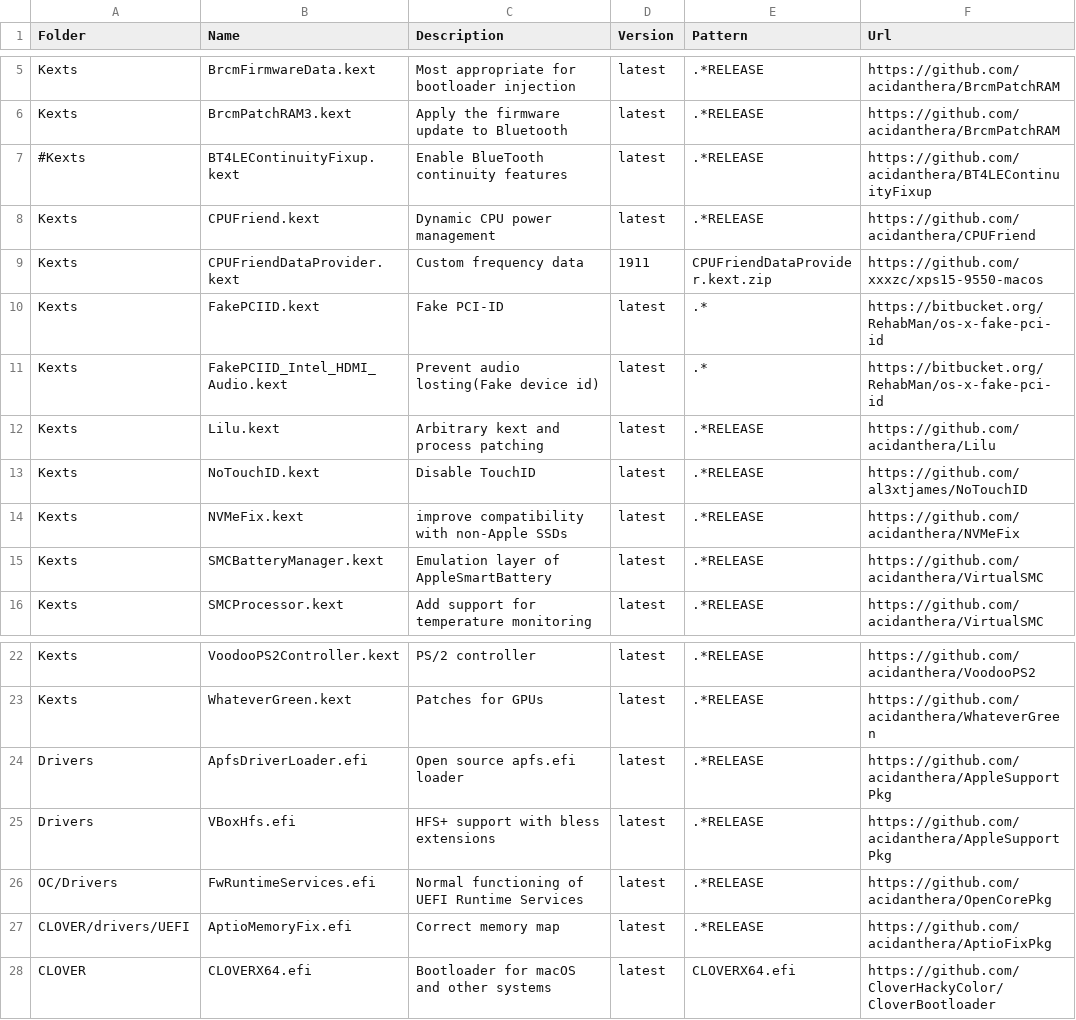
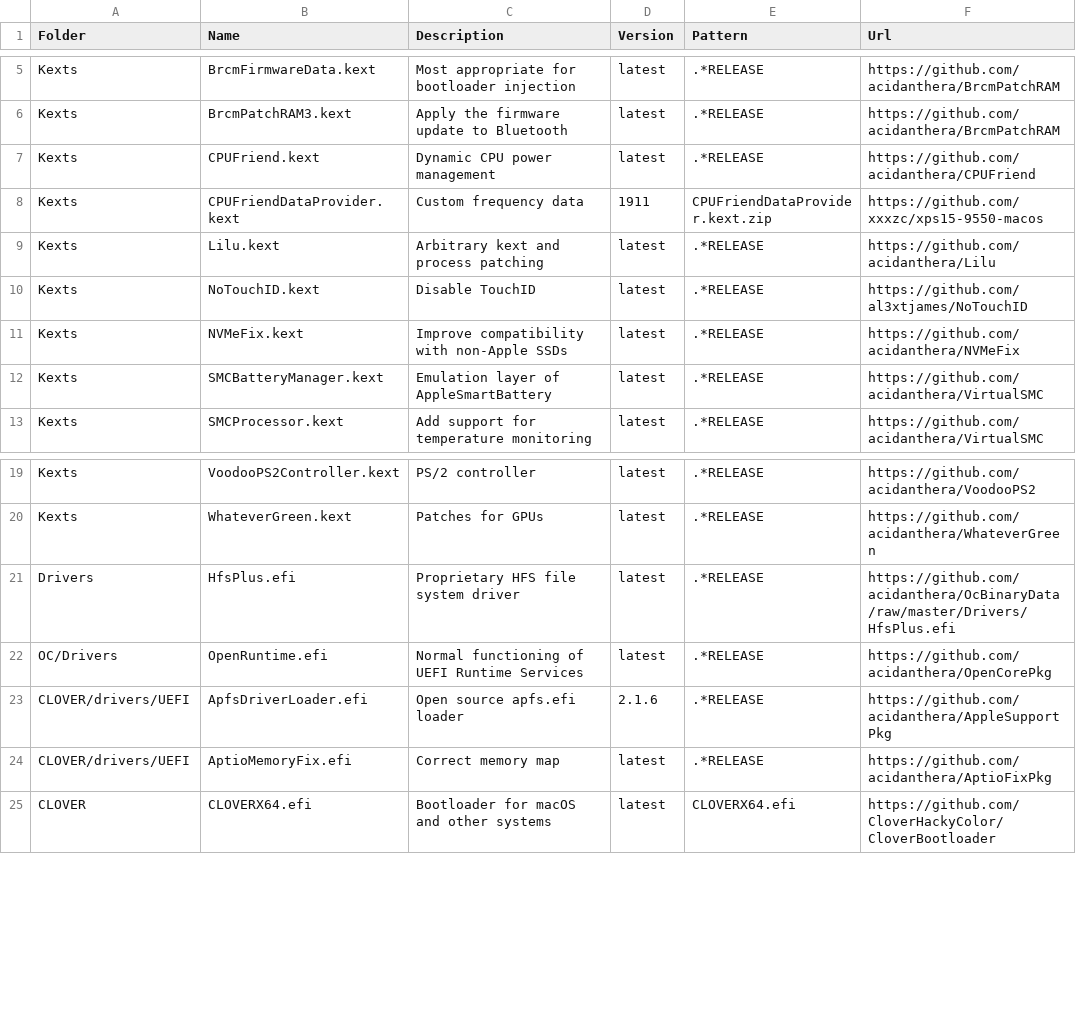
Before and after one commit to xxxzc/xps15-9550-macos, a CSV file: packages.csv, drawn as a sheet; only a part is shown, gaps mark what is left out.

Commit message:
Update package info

```diff
--- a/packages.csv
+++ b/packages.csv
@@ -6,10 +6,7 @@ Kexts,BrcmFirmwareData.kext,Most appropriate for bootloader injection,latest,.*R
 Kexts,BrcmPatchRAM3.kext,Apply the firmware update to Bluetooth,latest,.*RELEASE,https://github.com/acidanthera/BrcmPatchRAM
-#Kexts,BT4LEContinuityFixup.kext,Enable BlueTooth continuity features,latest,.*RELEASE,https://github.com/acidanthera/BT4LEContinuityFixup
 Kexts,CPUFriend.kext,Dynamic CPU power management,latest,.*RELEASE,https://github.com/acidanthera/CPUFriend
 Kexts,CPUFriendDataProvider.kext,Custom frequency data,1911,CPUFriendDataProvider.kext.zip,https://github.com/xxxzc/xps15-9550-macos
-Kexts,FakePCIID.kext,Fake PCI-ID,latest,.*,https://bitbucket.org/RehabMan/os-x-fake-pci-id
-Kexts,FakePCIID_Intel_HDMI_Audio.kext,Prevent audio losting(Fake device id),latest,.*,https://bitbucket.org/RehabMan/os-x-fake-pci-id
 Kexts,Lilu.kext,Arbitrary kext and process patching,latest,.*RELEASE,https://github.com/acidanthera/Lilu
 Kexts,NoTouchID.kext,Disable TouchID,latest,.*RELEASE,https://github.com/al3xtjames/NoTouchID
-Kexts,NVMeFix.kext,improve compatibility with non-Apple SSDs,latest,.*RELEASE,https://github.com/acidanthera/NVMeFix
+Kexts,NVMeFix.kext,Improve compatibility with non-Apple SSDs,latest,.*RELEASE,https://github.com/acidanthera/NVMeFix
 Kexts,SMCBatteryManager.kext,Emulation layer of AppleSmartBattery,latest,.*RELEASE,https://github.com/acidanthera/VirtualSMC
@@ -23,5 +20,5 @@ Kexts,VoodooPS2Controller.kext,PS/2 controller,latest,.*RELEASE,https://github.c
 Kexts,WhateverGreen.kext,Patches for GPUs,latest,.*RELEASE,https://github.com/acidanthera/WhateverGreen
-Drivers,ApfsDriverLoader.efi,Open source apfs.efi loader,latest,.*RELEASE,https://github.com/acidanthera/AppleSupportPkg
-Drivers,VBoxHfs.efi,HFS+ support with bless extensions,latest,.*RELEASE,https://github.com/acidanthera/AppleSupportPkg
-OC/Drivers,FwRuntimeServices.efi,Normal functioning of UEFI Runtime Services,latest,.*RELEASE,https://github.com/acidanthera/OpenCorePkg
+Drivers,HfsPlus.efi,Proprietary HFS file system driver,latest,.*RELEASE,https://github.com/acidanthera/OcBinaryData/raw/master/Drivers/HfsPlus.efi
+OC/Drivers,OpenRuntime.efi,Normal functioning of UEFI Runtime Services,latest,.*RELEASE,https://github.com/acidanthera/OpenCorePkg
+CLOVER/drivers/UEFI,ApfsDriverLoader.efi,Open source apfs.efi loader,2.1.6,.*RELEASE,https://github.com/acidanthera/AppleSupportPkg
 CLOVER/drivers/UEFI,AptioMemoryFix.efi,Correct memory map,latest,.*RELEASE,https://github.com/acidanthera/AptioFixPkg
```
